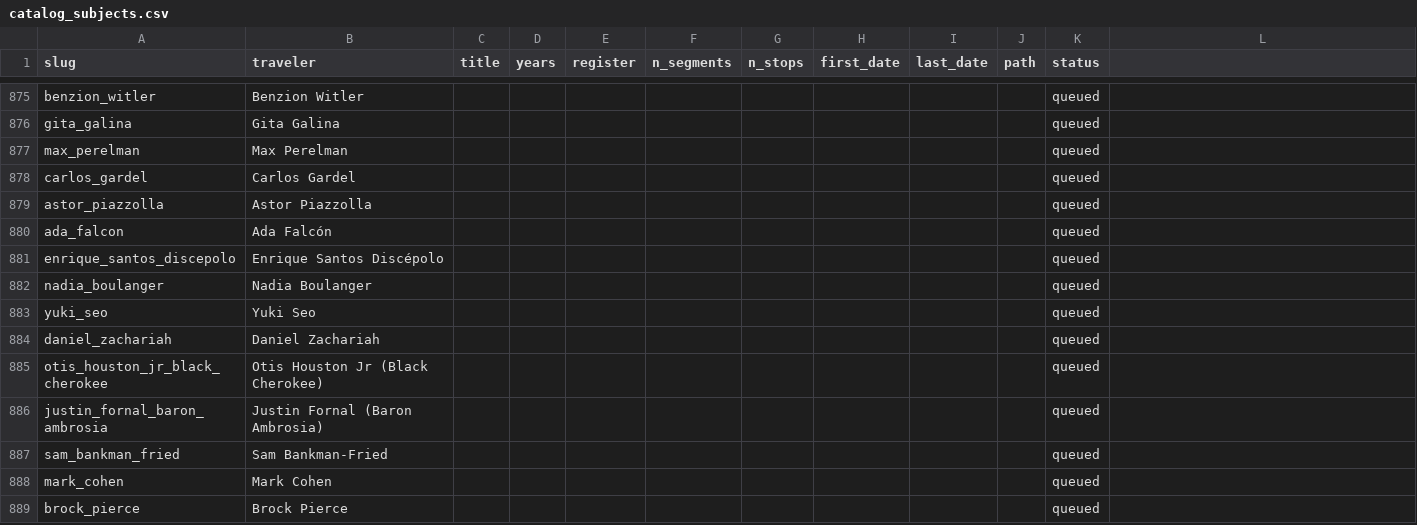
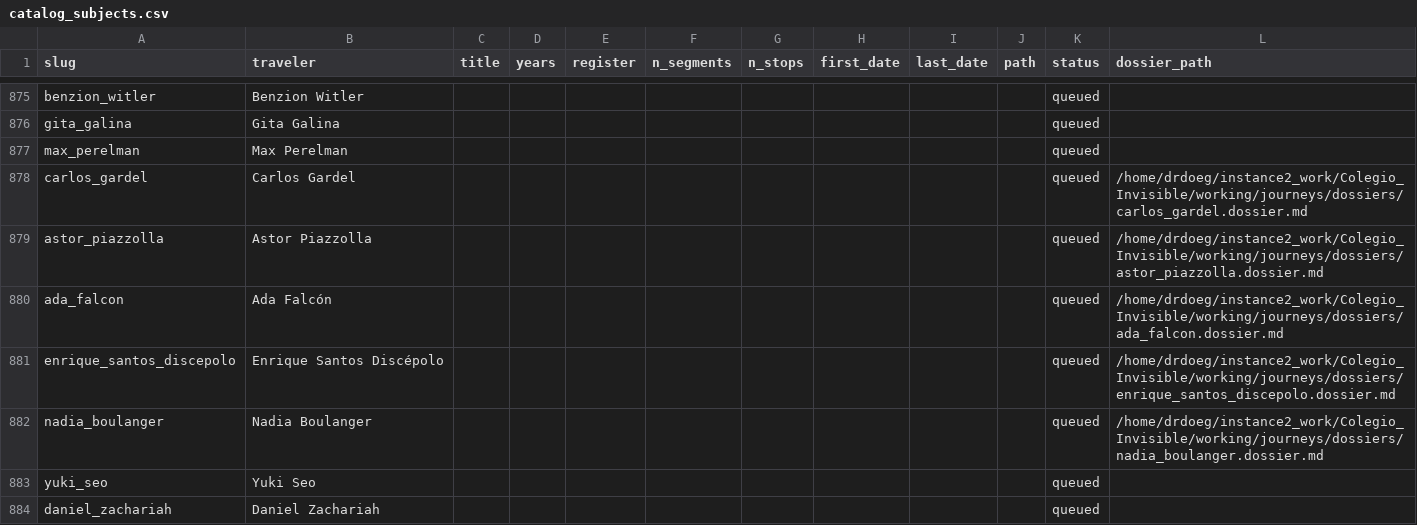
Before and after one commit to ProfDoeg/Colegio_Invisible, a CSV file: working/journeys/catalog_subjects.csv, drawn as a sheet; only a part is shown, gaps mark what is left out; the shorter side is filled out with more unchanged rows; the diff names each change by its address in the sheet, - before the commit and + after, or states it on an @@ line.

Commit message:
Add working/journeys/dossiers/, wire dossier_path into catalog.py
Operator-supplied deep-research files now live at a stable, git-tracked
path keyed by slug (<slug>.dossier.md) instead of an opaque Telegram
attachment path, so both instances and the catalog can see them. Staged
the 5 dossiers already on hand and unused: Nadia Boulanger, Enrique
Santos Discépolo, Ada Falcón, Astor Piazzolla, Carlos Gardel.

catalog_subjects.csv gets a dossier_path column so "which queued subjects
already have a dossier waiting" is a one-column filter.

Co-Authored-By: El Gólem <golem@localhost>

```diff
--- a/working/journeys/catalog_subjects.csv
+++ b/working/journeys/catalog_subjects.csv
-L1: (empty)
+L1: dossier_path
-L878 (dossier_path): (empty)
+L878 (dossier_path): /home/drdoeg/instance2_work/Colegio_Invisible/working/journeys/dossiers/carlos_gardel.dossier.md
-L879 (dossier_path): (empty)
+L879 (dossier_path): /home/drdoeg/instance2_work/Colegio_Invisible/working/journeys/dossiers/astor_piazzolla.dossier.md
-L880 (dossier_path): (empty)
+L880 (dossier_path): /home/drdoeg/instance2_work/Colegio_Invisible/working/journeys/dossiers/ada_falcon.dossier.md
-L881 (dossier_path): (empty)
+L881 (dossier_path): /home/drdoeg/instance2_work/Colegio_Invisible/working/journeys/dossiers/enrique_santos_discepolo.dossier.md
-L882 (dossier_path): (empty)
+L882 (dossier_path): /home/drdoeg/instance2_work/Colegio_Invisible/working/journeys/dossiers/nadia_boulanger.dossier.md
```
Also changed, not shown: 6 other files.
